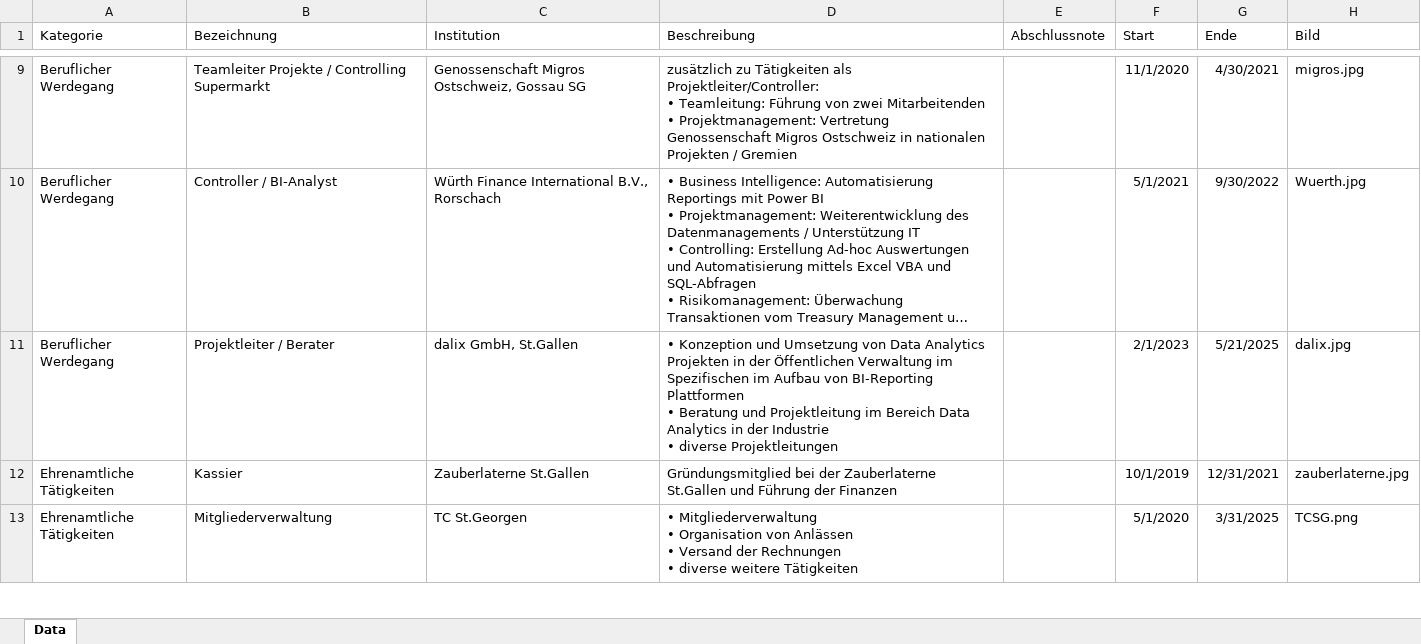
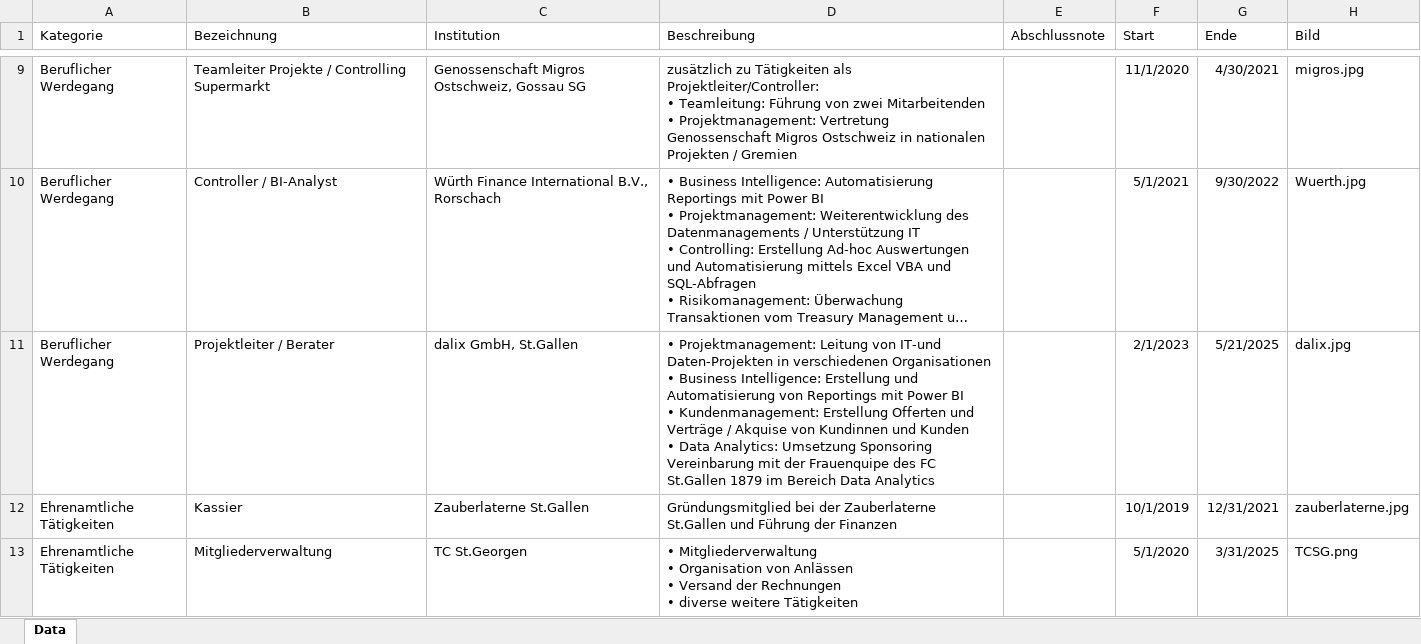
Before and after one commit to silvioobi/streamlit-cv, an Excel workbook: CV.xlsx, sheet Data, drawn as a sheet; only a part is shown, gaps mark what is left out; long unchanged cells end in …; values as stored, in another font and other column widths than the file's, no borders; ↵ is a line break in a cell; the diff names each change by its address in the sheet, - before the commit and + after, or states it on an @@ line.

Commit message:
Add files via upload

```diff
--- a/CV.xlsx (sheet Data)
+++ b/CV.xlsx (sheet Data)
-D11 (Beschreibung): • Konzeption und Umsetzung von Data Analytics Projekten in der Öffentlichen Verwaltung im Spezifischen im Aufbau von BI-Reporting Plattformen ↵ • Beratung und Projektleitung im Bereich Data Analytics in der Industrie ↵ • diverse Projektleitungen
+D11 (Beschreibung): • Projektmanagement: Leitung von IT-und Daten-Projekten in verschiedenen Organisationen ↵ • Business Intelligence: Erstellung und Automatisierung von Reportings mit Power BI ↵ • Kundenmanagement: Erstellung Offerten und Verträge / Akquise von Kundinnen und Kunden ↵ • Data Analytics: Umsetzung Sponsoring Vereinbarung mit der Frauenquipe des FC St.Gallen 1879 im Bereich Data Analytics
```
